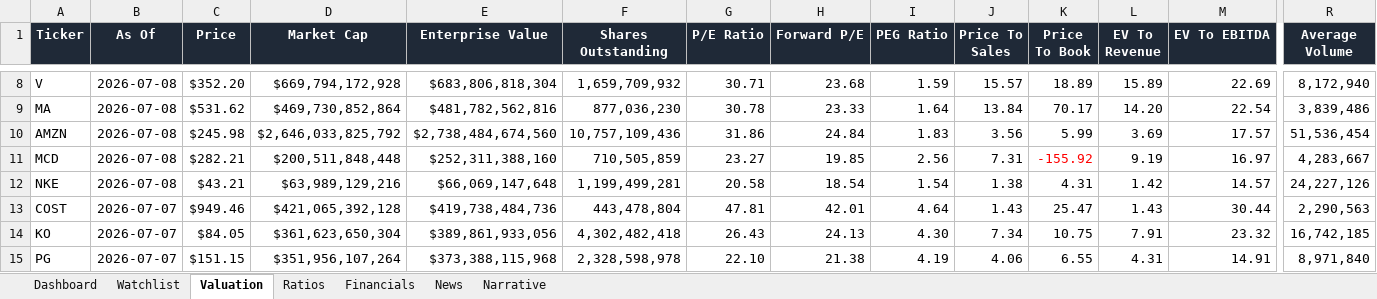
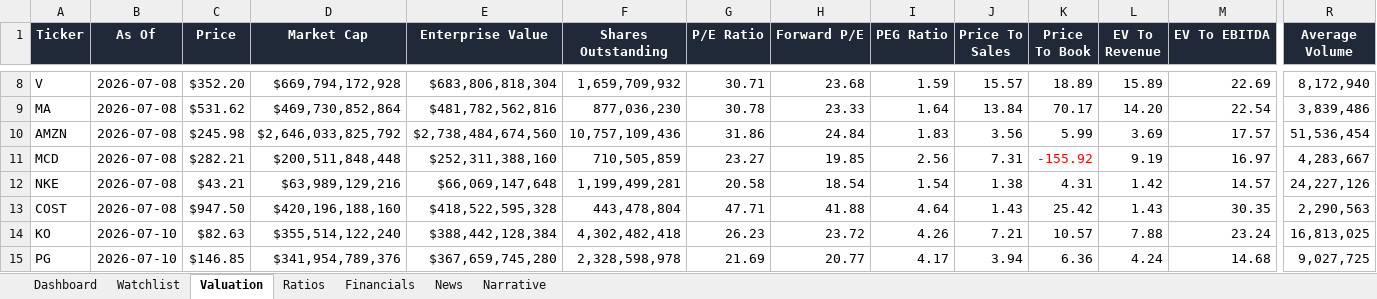
Before and after one commit to ishannair2005/Investing_Dashboard, an Excel workbook: Investment_Research_Dashboard.xlsx, sheet Valuation, drawn as a sheet; only a part is shown, gaps mark what is left out; values as stored, in another font and other column widths than the file's, no borders; table styles not drawn; the diff covers the shown part only; the diff names each change by its address in the sheet, - before the commit and + after, or states it on an @@ line.

```diff
--- a/Investment_Research_Dashboard.xlsx (sheet Valuation)
+++ b/Investment_Research_Dashboard.xlsx (sheet Valuation)
-B13 (As Of): 2026-07-07
+B13 (As Of): 2026-07-08
-C13 (Price): $949.46
+C13 (Price): $947.50
-D13 (Market Cap): $421,065,392,128
+D13 (Market Cap): $420,196,188,160
-E13 (Enterprise Value): $419,738,484,736
+E13 (Enterprise Value): $418,522,595,328
-G13 (P/E Ratio): 47.81
+G13 (P/E Ratio): 47.71
-H13 (Forward P/E): 42.01
+H13 (Forward P/E): 41.88
-K13 (Price To Book): 25.47
+K13 (Price To Book): 25.42
-M13 (EV To EBITDA): 30.44
+M13 (EV To EBITDA): 30.35
-B14:B15 (As Of): 2026-07-07
+B14:B15 (As Of): 2026-07-10
-C14 (Price): $84.05
+C14 (Price): $82.63
-D14 (Market Cap): $361,623,650,304
+D14 (Market Cap): $355,514,122,240
-E14 (Enterprise Value): $389,861,933,056
+E14 (Enterprise Value): $388,442,128,384
-G14 (P/E Ratio): 26.43
+G14 (P/E Ratio): 26.23
-H14 (Forward P/E): 24.13
+H14 (Forward P/E): 23.72
-I14 (PEG Ratio): 4.30
+I14 (PEG Ratio): 4.26
-J14 (Price To Sales): 7.34
+J14 (Price To Sales): 7.21
-K14 (Price To Book): 10.75
+K14 (Price To Book): 10.57
-L14 (EV To Revenue): 7.91
+L14 (EV To Revenue): 7.88
-M14 (EV To EBITDA): 23.32
+M14 (EV To EBITDA): 23.24
-R14 (Average Volume): 16,742,185
+R14 (Average Volume): 16,813,025
-C15 (Price): $151.15
+C15 (Price): $146.85
-D15 (Market Cap): $351,956,107,264
+D15 (Market Cap): $341,954,789,376
-E15 (Enterprise Value): $373,388,115,968
+E15 (Enterprise Value): $367,659,745,280
-G15 (P/E Ratio): 22.10
+G15 (P/E Ratio): 21.69
-H15 (Forward P/E): 21.38
+H15 (Forward P/E): 20.77
-I15 (PEG Ratio): 4.19
+I15 (PEG Ratio): 4.17
-J15 (Price To Sales): 4.06
+J15 (Price To Sales): 3.94
-K15 (Price To Book): 6.55
+K15 (Price To Book): 6.36
-L15 (EV To Revenue): 4.31
+L15 (EV To Revenue): 4.24
-M15 (EV To EBITDA): 14.91
+M15 (EV To EBITDA): 14.68
-R15 (Average Volume): 8,971,840
+R15 (Average Volume): 9,027,725
```
Also changed, not shown: 163 edited cells elsewhere in this sheet, sheet News, sheet Narrative, sheet Dashboard.
